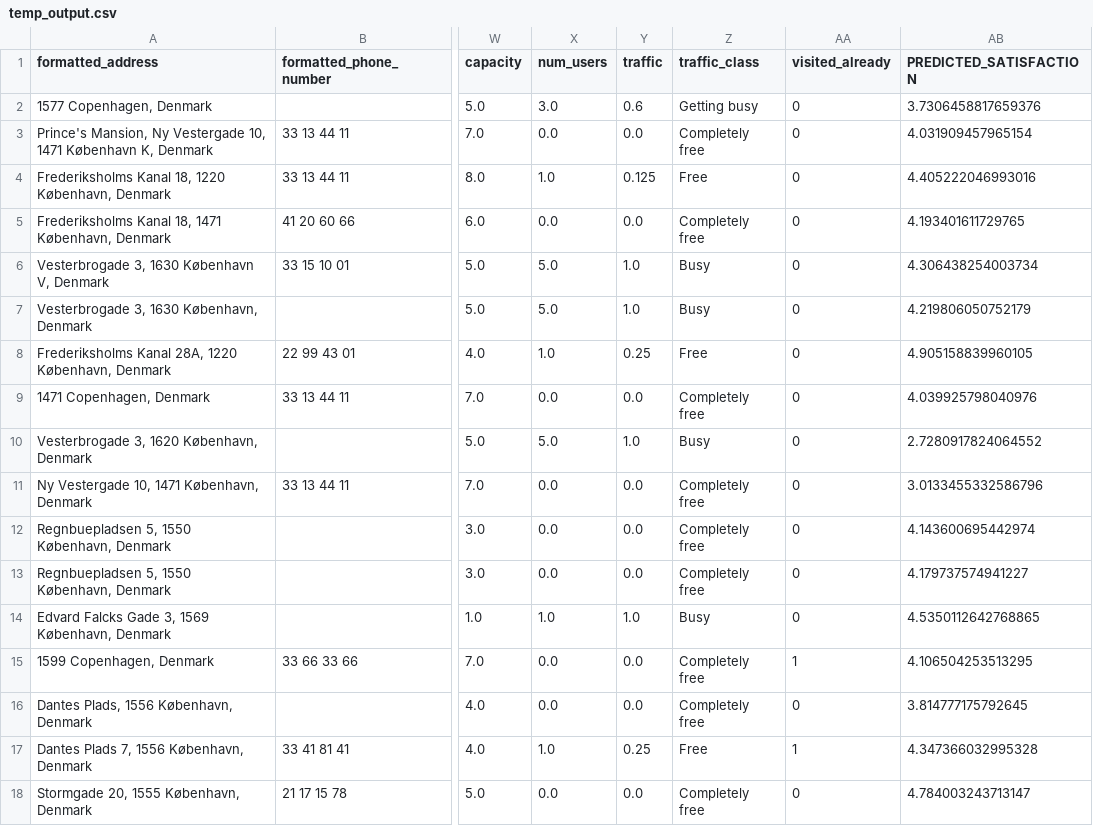
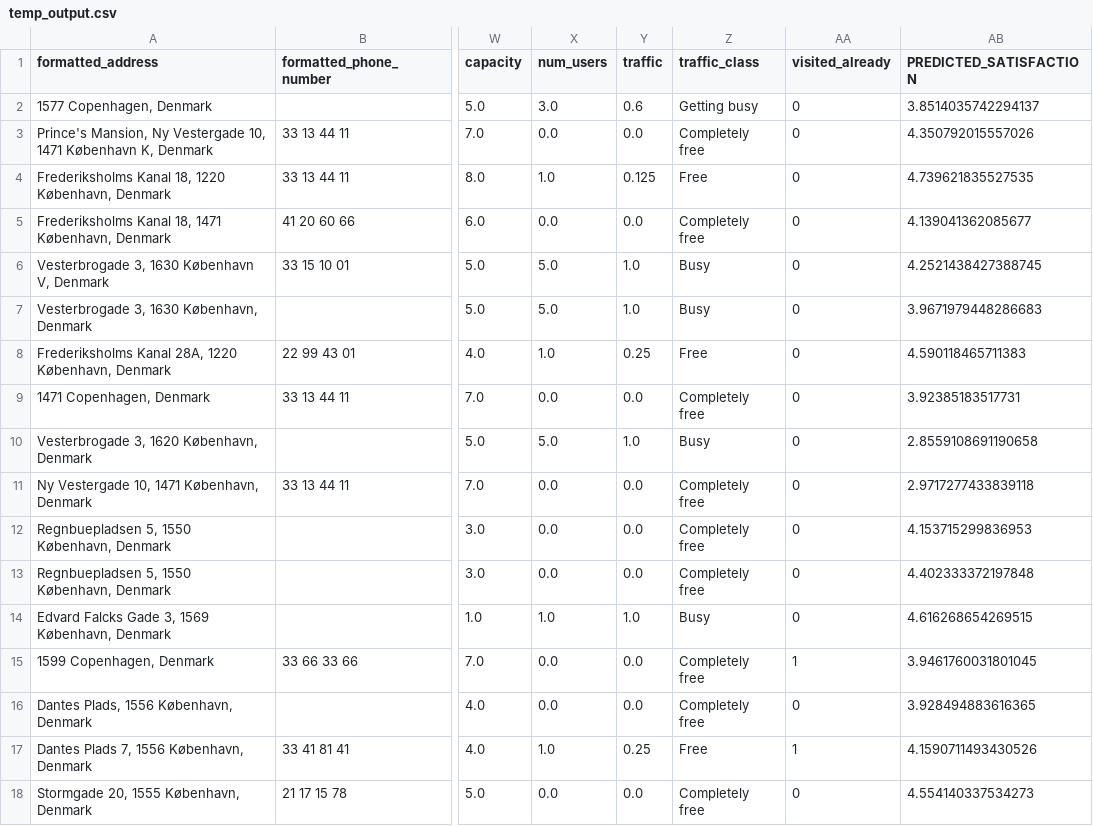
Before and after one commit to Youngl41/CopenhagenHack, a CSV file: Working/temp_output.csv, drawn as a sheet; only a part is shown, gaps mark what is left out; the diff names each change by its address in the sheet, - before the commit and + after, or states it on an @@ line.

Commit message:
Added segment, places visited

```diff
--- a/Working/temp_output.csv
+++ b/Working/temp_output.csv
-AB2 (PREDICTED_SATISFACTION): 3.7306458817659376
+AB2 (PREDICTED_SATISFACTION): 3.8514035742294137
-AB3 (PREDICTED_SATISFACTION): 4.031909457965154
+AB3 (PREDICTED_SATISFACTION): 4.350792015557026
-AB4 (PREDICTED_SATISFACTION): 4.405222046993016
+AB4 (PREDICTED_SATISFACTION): 4.739621835527535
-AB5 (PREDICTED_SATISFACTION): 4.193401611729765
+AB5 (PREDICTED_SATISFACTION): 4.139041362085677
-AB6 (PREDICTED_SATISFACTION): 4.306438254003734
+AB6 (PREDICTED_SATISFACTION): 4.2521438427388745
-AB7 (PREDICTED_SATISFACTION): 4.219806050752179
+AB7 (PREDICTED_SATISFACTION): 3.9671979448286683
-AB8 (PREDICTED_SATISFACTION): 4.905158839960105
+AB8 (PREDICTED_SATISFACTION): 4.590118465711383
-AB9 (PREDICTED_SATISFACTION): 4.039925798040976
+AB9 (PREDICTED_SATISFACTION): 3.92385183517731
-AB10 (PREDICTED_SATISFACTION): 2.7280917824064552
+AB10 (PREDICTED_SATISFACTION): 2.8559108691190658
-AB11 (PREDICTED_SATISFACTION): 3.0133455332586796
+AB11 (PREDICTED_SATISFACTION): 2.9717277433839118
-AB12 (PREDICTED_SATISFACTION): 4.143600695442974
+AB12 (PREDICTED_SATISFACTION): 4.153715299836953
-AB13 (PREDICTED_SATISFACTION): 4.179737574941227
+AB13 (PREDICTED_SATISFACTION): 4.402333372197848
-AB14 (PREDICTED_SATISFACTION): 4.5350112642768865
+AB14 (PREDICTED_SATISFACTION): 4.616268654269515
-AB15 (PREDICTED_SATISFACTION): 4.106504253513295
+AB15 (PREDICTED_SATISFACTION): 3.9461760031801045
-AB16 (PREDICTED_SATISFACTION): 3.814777175792645
+AB16 (PREDICTED_SATISFACTION): 3.928494883616365
-AB17 (PREDICTED_SATISFACTION): 4.347366032995328
+AB17 (PREDICTED_SATISFACTION): 4.1590711493430526
-AB18 (PREDICTED_SATISFACTION): 4.784003243713147
+AB18 (PREDICTED_SATISFACTION): 4.554140337534273
```
Also changed, not shown: 4 other files.
